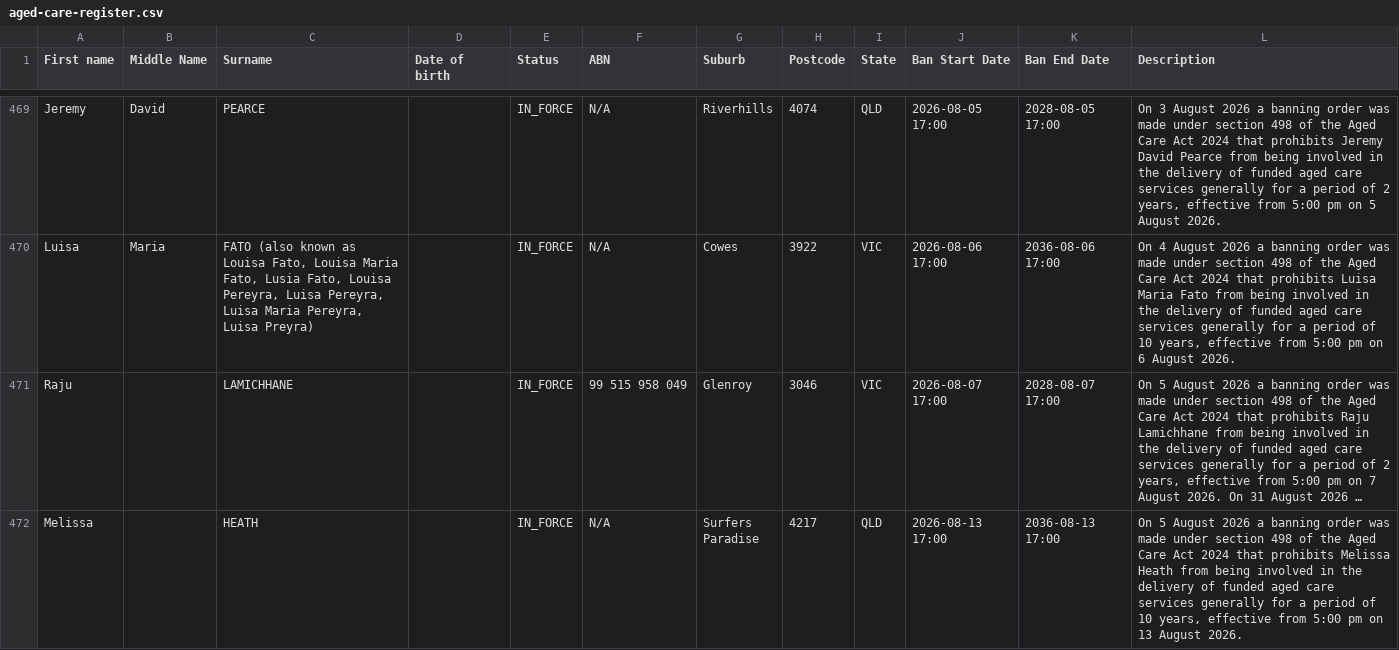
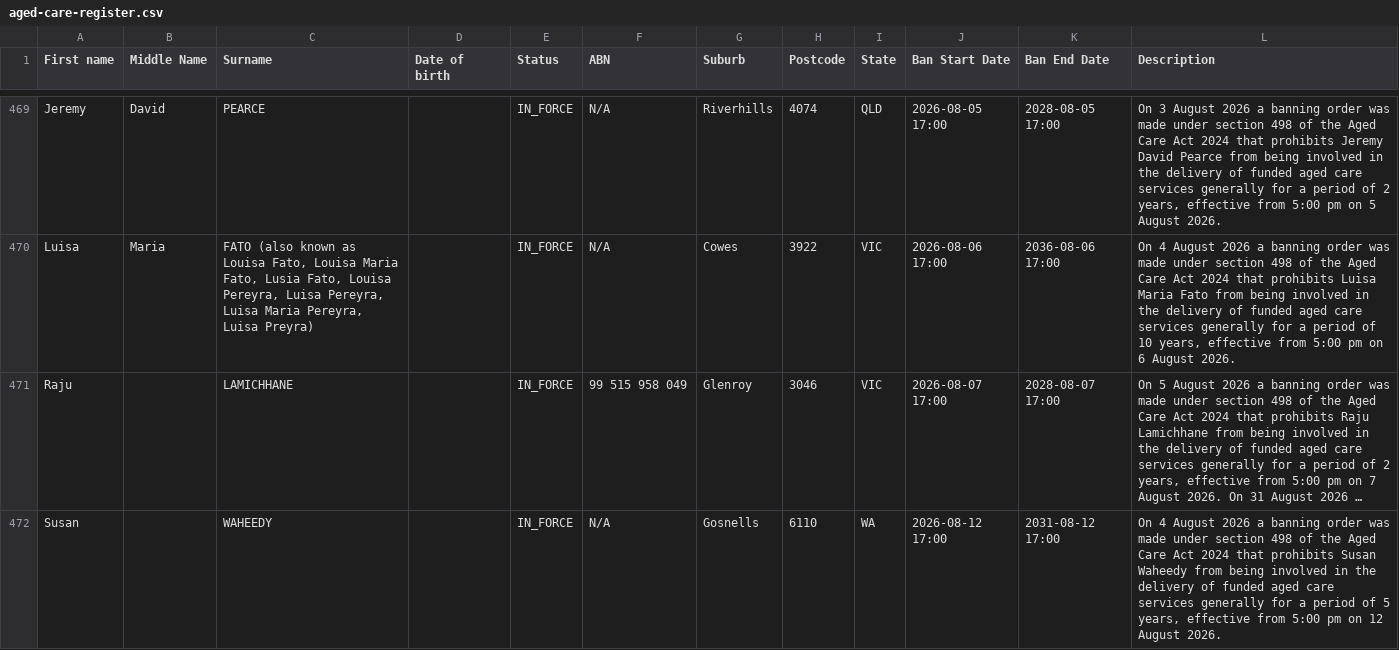
Before and after one commit to dovida-stuff/bancheck, a CSV file: aged-care-register.csv, drawn as a sheet; only a part is shown, gaps mark what is left out; the shorter side is filled out with more unchanged rows; long unchanged cells end in …; the diff covers the shown part only; the diff names each change by its address in the sheet, - before the commit and + after, or states it on an @@ line.

```diff
--- a/aged-care-register.csv
+++ b/aged-care-register.csv
+row 472: Susan |  | WAHEEDY |  | IN_FORCE | N/A | Gosnells | 6110 | WA | 2026-08-12 17:00 | 2031-08-12 17:00 | On 4 August 2026 a banning order was made under section 498 of the Aged Care Act 2024 that prohibits Susan Waheedy from being involved in the delivery of funded aged care services generally for a period of 5 years, effective from 5:00 pm on 12 August 2026.
```
Also changed, not shown: 1 added row elsewhere in this file, 2 other files.
